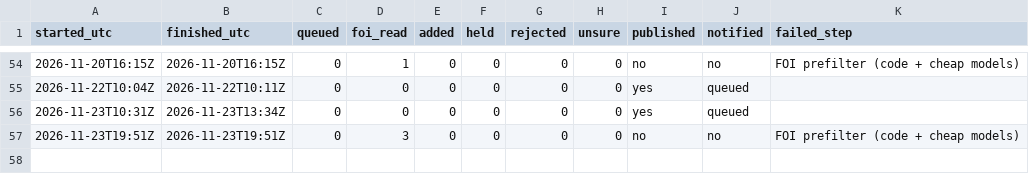
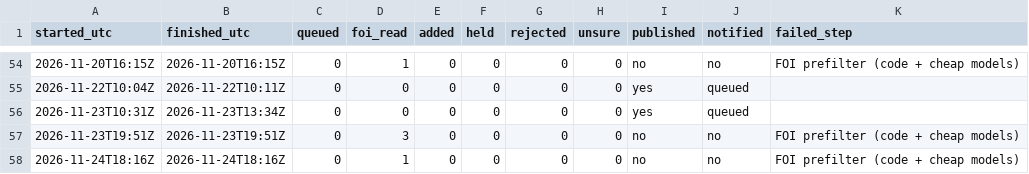
Before and after one commit to fugioconsulting/chrisgraham.com, a CSV file: data/grooming/judge_log.csv, drawn as a sheet; only a part is shown, gaps mark what is left out.

Commit message:
grooming: FOI prefilter 2026-11-24: +0, read 1

```diff
--- a/data/grooming/judge_log.csv
+++ b/data/grooming/judge_log.csv
@@ -57 +57,2 @@ started_utc,finished_utc,queued,foi_read,added,held,rejected,unsure,published,no
 2026-11-23T19:51Z,2026-11-23T19:51Z,0,3,0,0,0,0,no,no,FOI prefilter (code + cheap models)
+2026-11-24T18:16Z,2026-11-24T18:16Z,0,1,0,0,0,0,no,no,FOI prefilter (code + cheap models)
```
Also changed, not shown: 1 other file.
